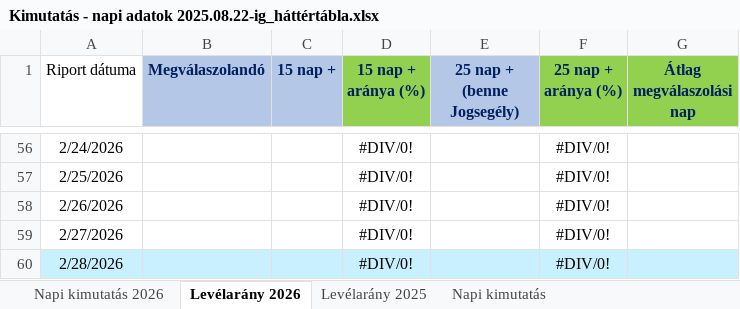
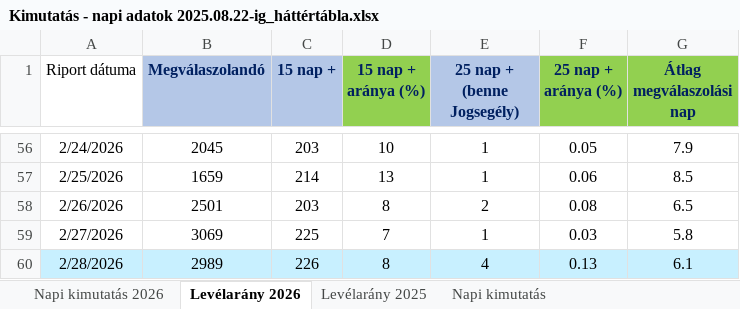
Before and after one commit to Quamid/terheles, an Excel workbook: Kimutatás - napi adatok 2025.08.22-ig_háttértábla.xlsx, sheet Levélarány 2026, drawn as a sheet; only a part is shown, gaps mark what is left out; values as stored, in another font and other column widths than the file's, no borders; 1 other sheet too large or unreadable and not compared; the diff covers the shown part only; the diff names each change by its address in the sheet, - before the commit and + after, or states it on an @@ line.

```diff
--- a/Kimutatás - napi adatok 2025.08.22-ig_háttértábla.xlsx (sheet Levélarány 2026)
+++ b/Kimutatás - napi adatok 2025.08.22-ig_háttértábla.xlsx (sheet Levélarány 2026)
-B56 (Megválaszolandó): (empty)
+B56 (Megválaszolandó): 2045
-C56 (15 nap +): (empty)
+C56 (15 nap +): 203
-D56 (15 nap + aránya (%)): #DIV/0!
+D56 (15 nap + aránya (%)): 10
-E56:E57 (25 nap + (benne Jogsegély)): (empty)
+E56:E57 (25 nap + (benne Jogsegély)): 1
-F56 (25 nap + aránya (%)): #DIV/0!
+F56 (25 nap + aránya (%)): 0.05
-G56 (Átlag megválaszolási nap): (empty)
+G56 (Átlag megválaszolási nap): 7.9
-B57 (Megválaszolandó): (empty)
+B57 (Megválaszolandó): 1659
-C57 (15 nap +): (empty)
+C57 (15 nap +): 214
-D57 (15 nap + aránya (%)): #DIV/0!
+D57 (15 nap + aránya (%)): 13
-F57 (25 nap + aránya (%)): #DIV/0!
+F57 (25 nap + aránya (%)): 0.06
-G57 (Átlag megválaszolási nap): (empty)
+G57 (Átlag megválaszolási nap): 8.5
-B58 (Megválaszolandó): (empty)
+B58 (Megválaszolandó): 2501
-C58 (15 nap +): (empty)
+C58 (15 nap +): 203
-D58 (15 nap + aránya (%)): #DIV/0!
+D58 (15 nap + aránya (%)): 8
-E58 (25 nap + (benne Jogsegély)): (empty)
+E58 (25 nap + (benne Jogsegély)): 2
-F58 (25 nap + aránya (%)): #DIV/0!
+F58 (25 nap + aránya (%)): 0.08
-G58 (Átlag megválaszolási nap): (empty)
+G58 (Átlag megválaszolási nap): 6.5
-B59 (Megválaszolandó): (empty)
+B59 (Megválaszolandó): 3069
-C59 (15 nap +): (empty)
+C59 (15 nap +): 225
-D59 (15 nap + aránya (%)): #DIV/0!
+D59 (15 nap + aránya (%)): 7
-E59 (25 nap + (benne Jogsegély)): (empty)
+E59 (25 nap + (benne Jogsegély)): 1
-F59 (25 nap + aránya (%)): #DIV/0!
+F59 (25 nap + aránya (%)): 0.03
-G59 (Átlag megválaszolási nap): (empty)
+G59 (Átlag megválaszolási nap): 5.8
-B60 (Megválaszolandó): (empty)
+B60 (Megválaszolandó): 2989
-C60 (15 nap +): (empty)
+C60 (15 nap +): 226
-D60 (15 nap + aránya (%)): #DIV/0!
+D60 (15 nap + aránya (%)): 8
-E60 (25 nap + (benne Jogsegély)): (empty)
+E60 (25 nap + (benne Jogsegély)): 4
-F60 (25 nap + aránya (%)): #DIV/0!
+F60 (25 nap + aránya (%)): 0.13
-G60 (Átlag megválaszolási nap): (empty)
+G60 (Átlag megválaszolási nap): 6.1
```
Also changed, not shown: 132 edited cells and cell formats elsewhere in this sheet, sheet Napi kimutatás 2026, charts or pictures.
